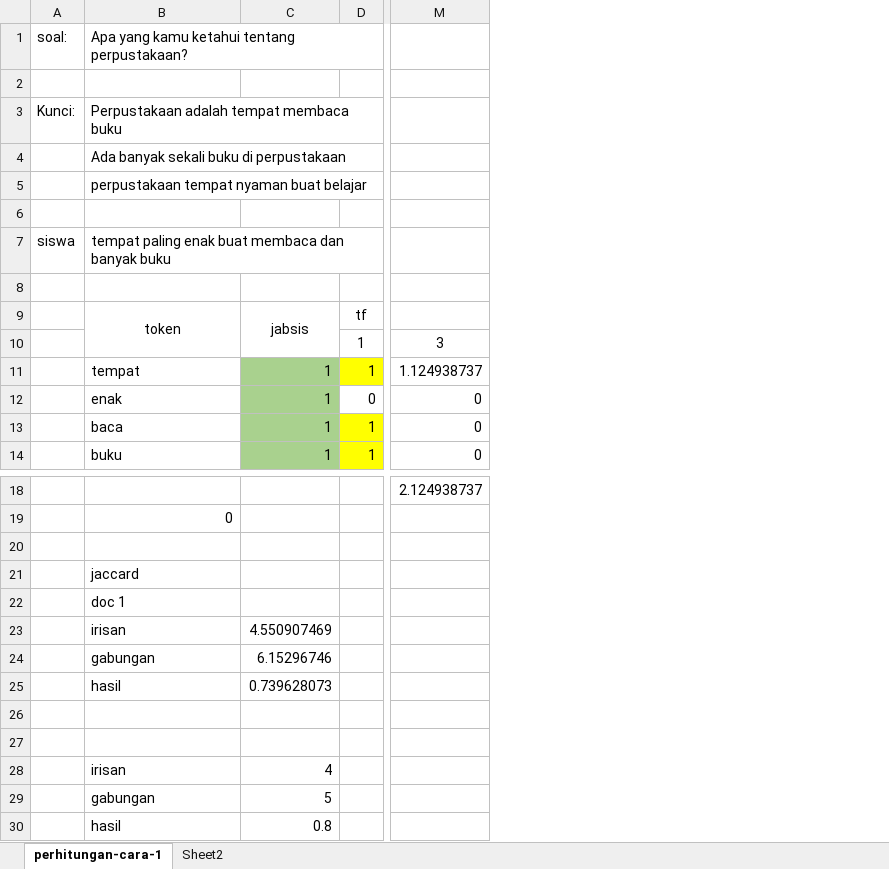
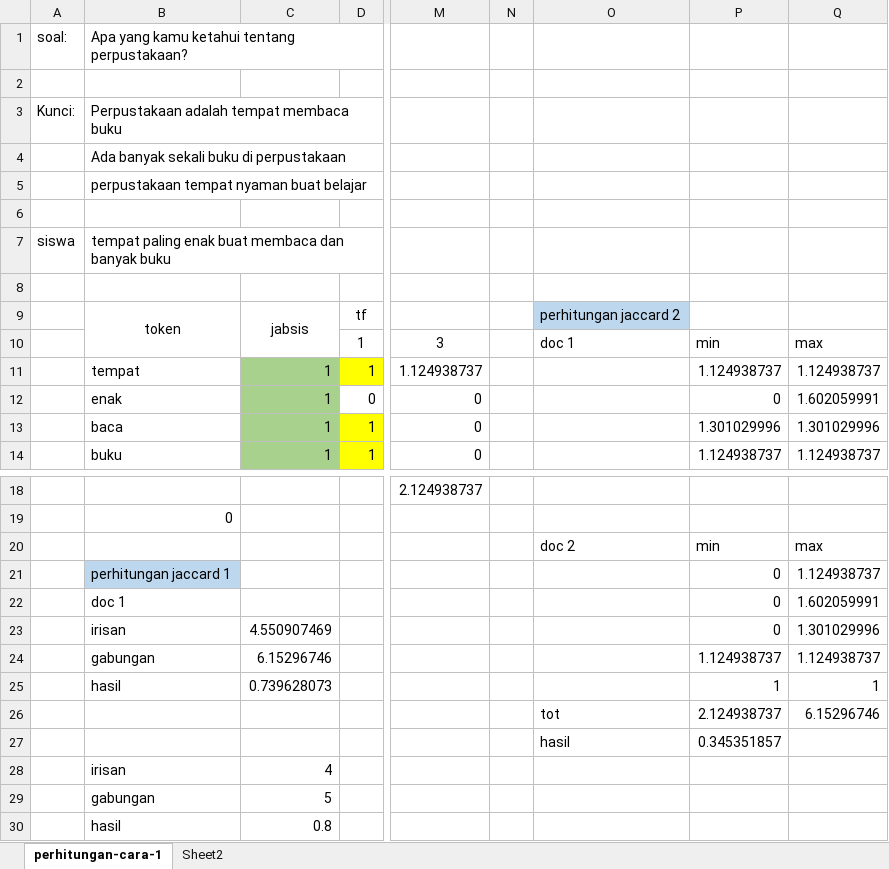
Before and after one commit to afrizal423/text-search, an Excel workbook: manual.xlsx, sheet perhitungan-cara-1, drawn as a sheet; only a part is shown, gaps mark what is left out; values as stored, in another font and other column widths than the file's, no borders; rows hold the shown columns only; the diff names each change by its address in the sheet, - before the commit and + after, or states it on an @@ line.

Commit message:
another perhitungan

```diff
--- a/manual.xlsx (sheet perhitungan-cara-1)
+++ b/manual.xlsx (sheet perhitungan-cara-1)
+column N, empty
+column O, rows 9-10: perhitungan jaccard 2 | doc 1; rows 20-27: doc 2 |  |  |  |  |  | tot | hasil
+column P, rows 10-14: min | 1.124938737 | 0 | 1.301029996 | 1.124938737; rows 20-27: min | 0 | 0 | 0 | 1.124938737 | 1 | 2.124938737 | 0.345351857
+column Q, rows 10-14: max | 1.124938737 | 1.602059991 | 1.301029996 | 1.124938737; rows 20-26: max | 1.124938737 | 1.602059991 | 1.301029996 | 1.124938737 | 1 | 6.15296746
-row 20: (empty)
+row 20:  |  |  |  |  |  | doc 2 | min | max
-B21: jaccard
+B21: perhitungan jaccard 1
-B21 fill: none
+B21 fill: #BDD7EE
-row 26: (empty)
+row 26:  |  |  |  |  |  | tot | 2.124938737 | 6.15296746
```
